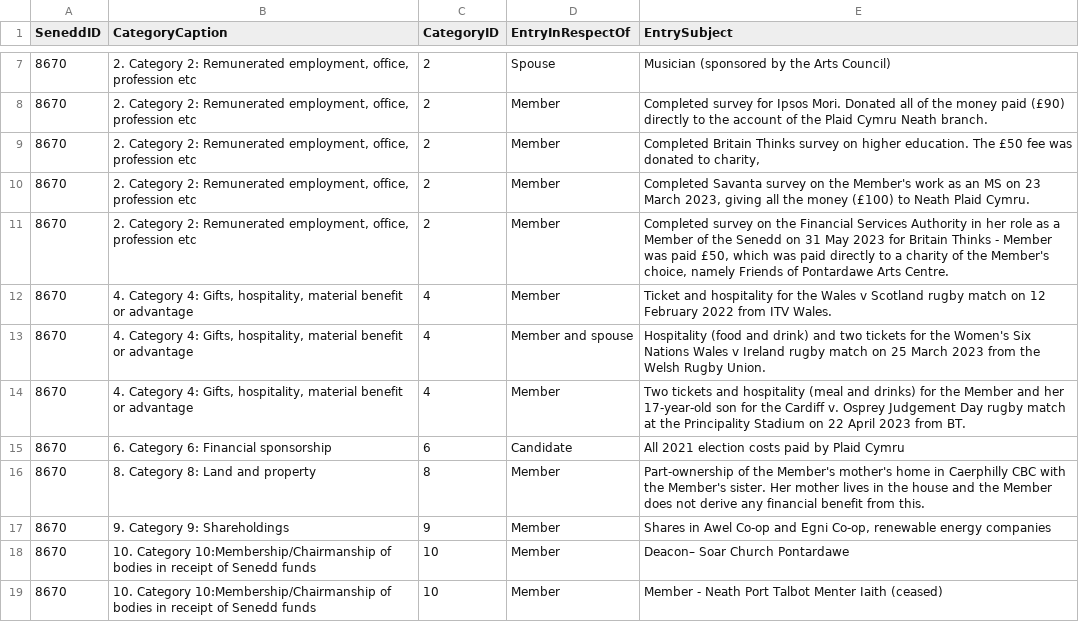
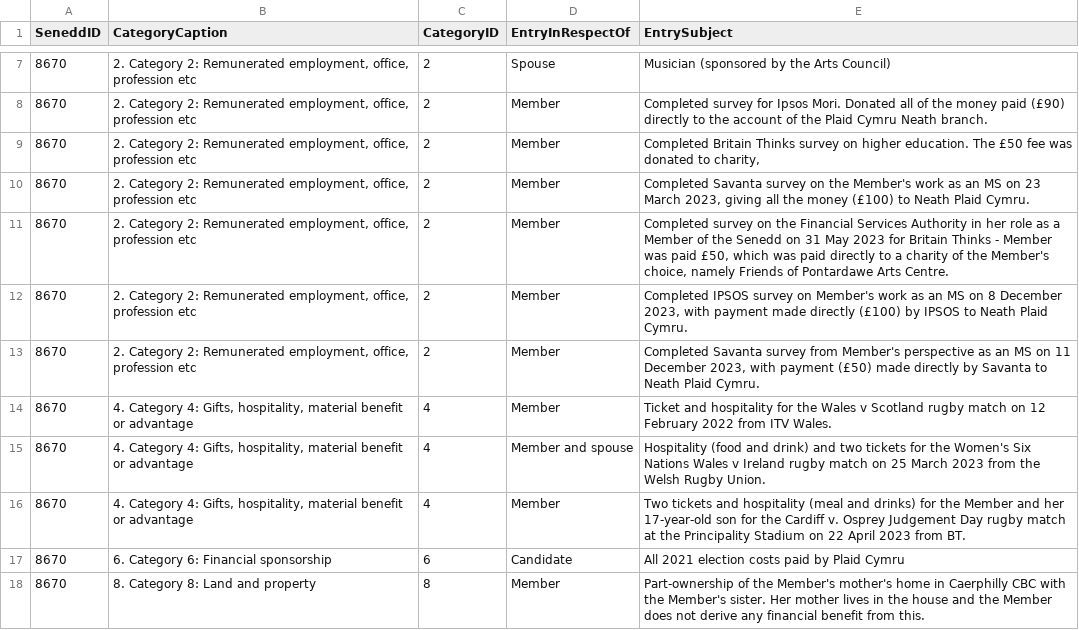
Before and after one commit to stupidpupil/senedd_scraper, a CSV file: registers_by_senedd_id/8670.csv, drawn as a sheet; only a part is shown, gaps mark what is left out; the shorter side is filled out with more unchanged rows.

```diff
--- a/registers_by_senedd_id/8670.csv
+++ b/registers_by_senedd_id/8670.csv
@@ -11,2 +11,4 @@ SeneddID,CategoryCaption,CategoryID,EntryInRespectOf,EntrySubject
 8670,"2. Category 2: Remunerated employment, office, profession etc",2,Member,"Completed survey on the Financial Services Authority in her role as a Member of the Senedd on 31 May 2023 for Britain Thinks -  Member was paid £50, which was paid directly to a charity of the Member's choice, namely Friends of Pontardawe Arts Centre."
+8670,"2. Category 2: Remunerated employment, office, profession etc",2,Member,"Completed IPSOS survey on Member's work as an MS on 8 December 2023, with payment made directly (£100) by IPSOS to Neath Plaid Cymru."
+8670,"2. Category 2: Remunerated employment, office, profession etc",2,Member,"Completed Savanta survey from Member's perspective as an MS on 11 December 2023, with payment (£50) made directly by Savanta to Neath Plaid Cymru."
 8670,"4. Category 4: Gifts, hospitality, material benefit or advantage",4,Member,Ticket and hospitality for the Wales v Scotland rugby match on 12 February 2022 from ITV Wales.
```
Also changed, not shown: interests.csv, 1 other file.
